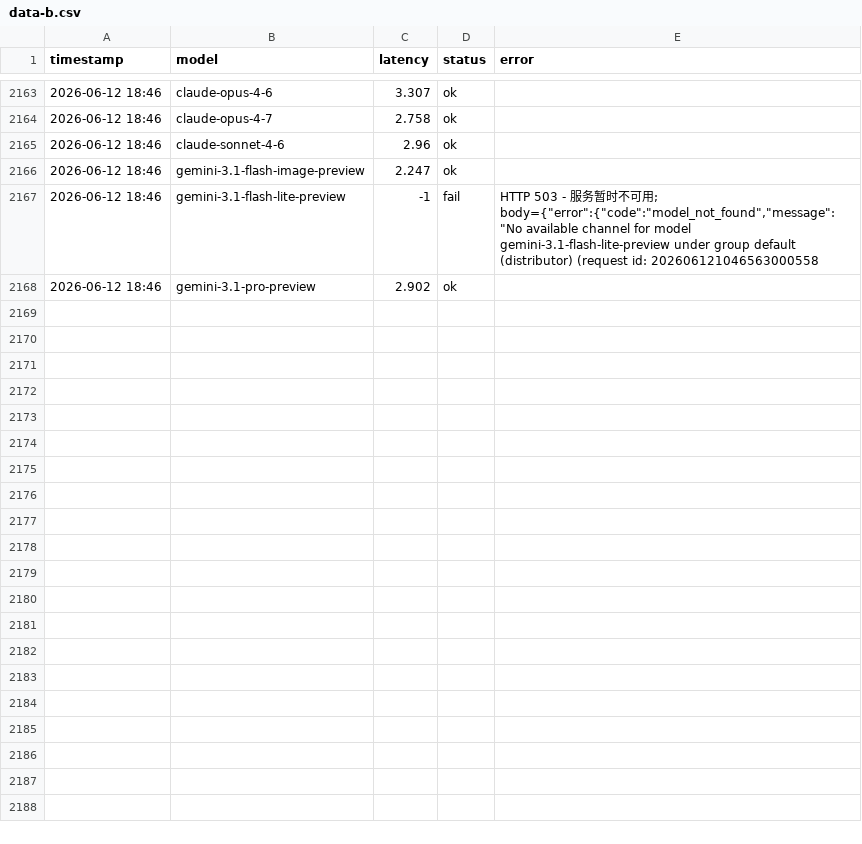
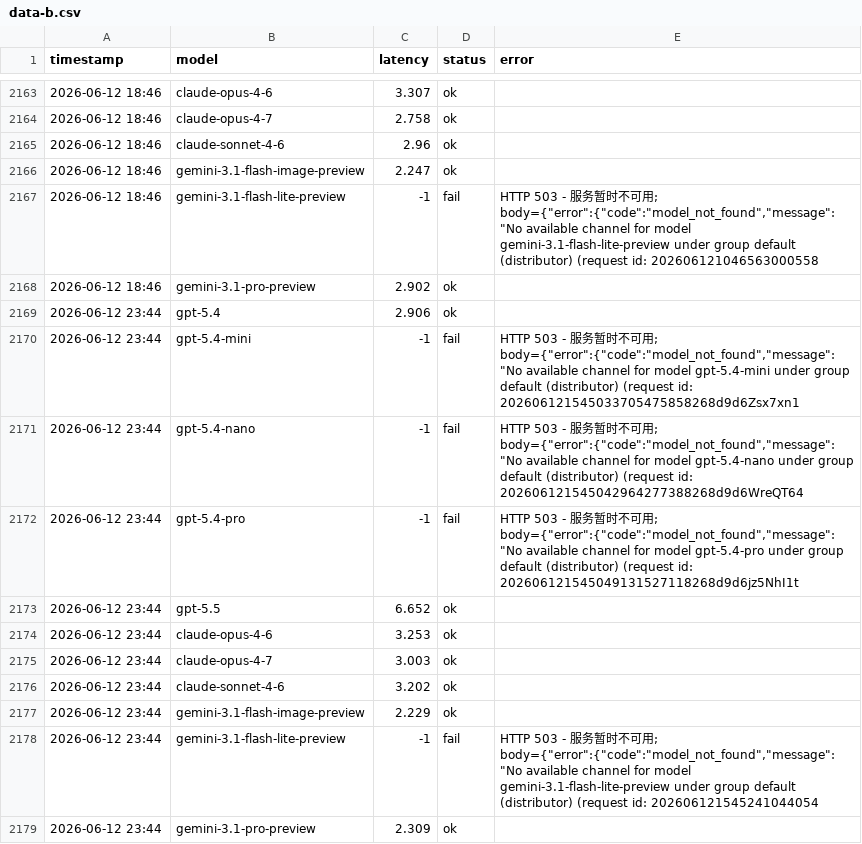
Before and after one commit to rongyinger/api-checker, a CSV file: docs/data-b.csv, drawn as a sheet; only a part is shown, gaps mark what is left out; the diff names each change by its address in the sheet, - before the commit and + after, or states it on an @@ line.

```diff
--- a/docs/data-b.csv
+++ b/docs/data-b.csv
+row 2169: 2026-06-12 23:44 | gpt-5.4 | 2.906 | ok
+row 2170: 2026-06-12 23:44 | gpt-5.4-mini | -1 | fail | HTTP 503 - 服务暂时不可用; body={"error":{"code":"model_not_found","message":"No available channel for model gpt-5.4-mini under group default (distributor) (request id: 202606121545033705475858268d9d6Zsx7xn1
+row 2171: 2026-06-12 23:44 | gpt-5.4-nano | -1 | fail | HTTP 503 - 服务暂时不可用; body={"error":{"code":"model_not_found","message":"No available channel for model gpt-5.4-nano under group default (distributor) (request id: 202606121545042964277388268d9d6WreQT64
+row 2172: 2026-06-12 23:44 | gpt-5.4-pro | -1 | fail | HTTP 503 - 服务暂时不可用; body={"error":{"code":"model_not_found","message":"No available channel for model gpt-5.4-pro under group default (distributor) (request id: 202606121545049131527118268d9d6jz5NhI1t
+row 2173: 2026-06-12 23:44 | gpt-5.5 | 6.652 | ok
+row 2174: 2026-06-12 23:44 | claude-opus-4-6 | 3.253 | ok
+row 2175: 2026-06-12 23:44 | claude-opus-4-7 | 3.003 | ok
+row 2176: 2026-06-12 23:44 | claude-sonnet-4-6 | 3.202 | ok
+row 2177: 2026-06-12 23:44 | gemini-3.1-flash-image-preview | 2.229 | ok
+row 2178: 2026-06-12 23:44 | gemini-3.1-flash-lite-preview | -1 | fail | HTTP 503 - 服务暂时不可用; body={"error":{"code":"model_not_found","message":"No available channel for model gemini-3.1-flash-lite-preview under group default (distributor) (request id: 202606121545241044054
+row 2179: 2026-06-12 23:44 | gemini-3.1-pro-preview | 2.309 | ok
```
